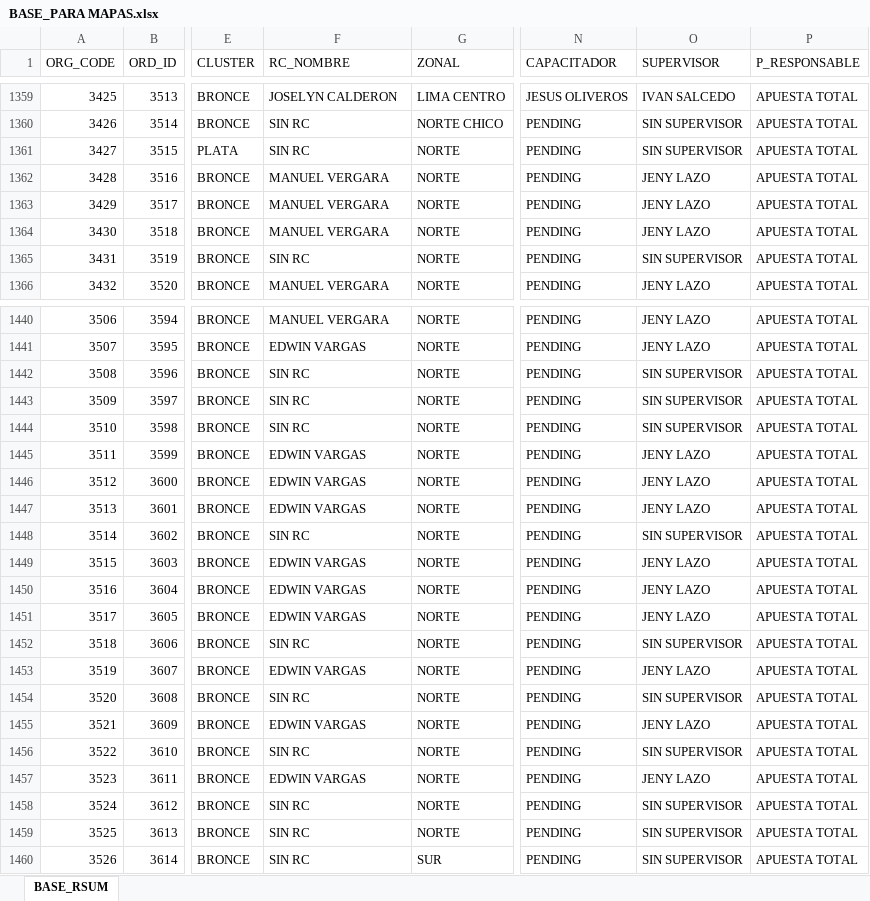
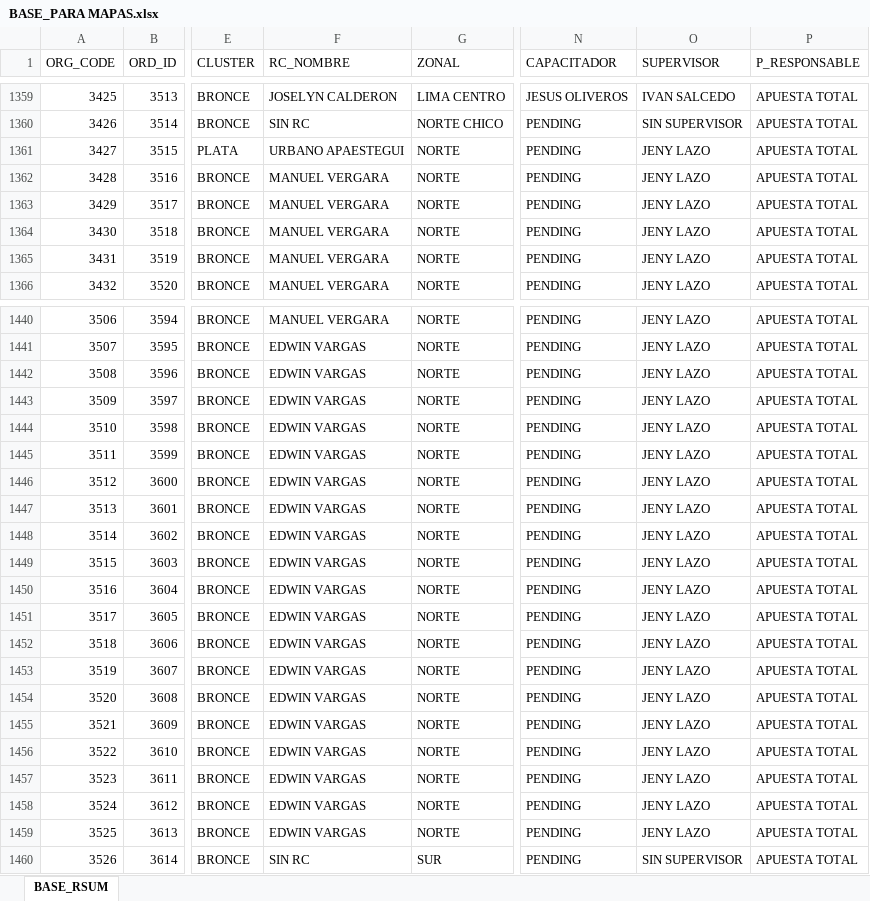
Before and after one commit to Leonardow33/MAPA_RC_INTERACTIVO, an Excel workbook: sources/BASE_PARA MAPAS.xlsx, sheet BASE_RSUM, drawn as a sheet; only a part is shown, gaps mark what is left out; values as stored, in another font and other column widths than the file's, no borders; table styles not drawn; the diff covers the shown part only; the diff names each change by its address in the sheet, - before the commit and + after, or states it on an @@ line.

```diff
--- a/sources/BASE_PARA MAPAS.xlsx (sheet BASE_RSUM)
+++ b/sources/BASE_PARA MAPAS.xlsx (sheet BASE_RSUM)
-F1361 (RC_NOMBRE): SIN RC
+F1361 (RC_NOMBRE): URBANO APAESTEGUI
-O1361 (SUPERVISOR): SIN SUPERVISOR
+O1361 (SUPERVISOR): JENY LAZO
-F1365 (RC_NOMBRE): SIN RC
+F1365 (RC_NOMBRE): MANUEL VERGARA
-O1365 (SUPERVISOR): SIN SUPERVISOR
+O1365 (SUPERVISOR): JENY LAZO
-F1442:F1444 (RC_NOMBRE): SIN RC
+F1442:F1444 (RC_NOMBRE): EDWIN VARGAS
-O1442:O1444 (SUPERVISOR): SIN SUPERVISOR
+O1442:O1444 (SUPERVISOR): JENY LAZO
-F1448 (RC_NOMBRE): SIN RC
+F1448 (RC_NOMBRE): EDWIN VARGAS
-O1448 (SUPERVISOR): SIN SUPERVISOR
+O1448 (SUPERVISOR): JENY LAZO
-F1452 (RC_NOMBRE): SIN RC
+F1452 (RC_NOMBRE): EDWIN VARGAS
-O1452 (SUPERVISOR): SIN SUPERVISOR
+O1452 (SUPERVISOR): JENY LAZO
-F1454 (RC_NOMBRE): SIN RC
+F1454 (RC_NOMBRE): EDWIN VARGAS
-O1454 (SUPERVISOR): SIN SUPERVISOR
+O1454 (SUPERVISOR): JENY LAZO
-F1456 (RC_NOMBRE): SIN RC
+F1456 (RC_NOMBRE): EDWIN VARGAS
-O1456 (SUPERVISOR): SIN SUPERVISOR
+O1456 (SUPERVISOR): JENY LAZO
-F1458:F1459 (RC_NOMBRE): SIN RC
+F1458:F1459 (RC_NOMBRE): EDWIN VARGAS
-O1458:O1459 (SUPERVISOR): SIN SUPERVISOR
+O1458:O1459 (SUPERVISOR): JENY LAZO
```
Also changed, not shown: 77 edited cells elsewhere in this sheet, 2 other files.
